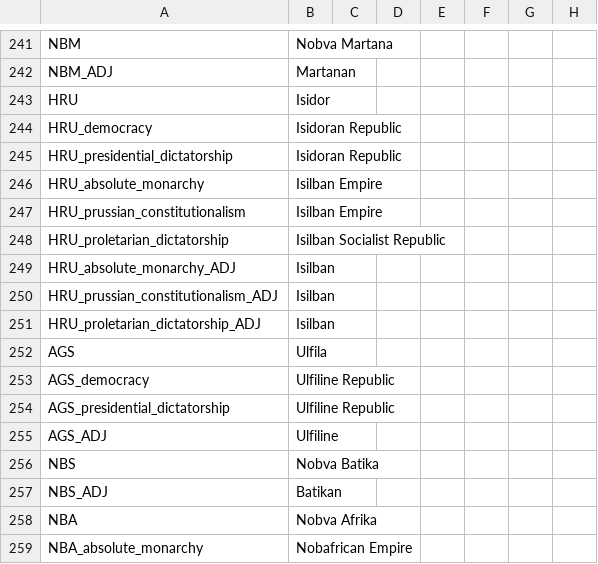
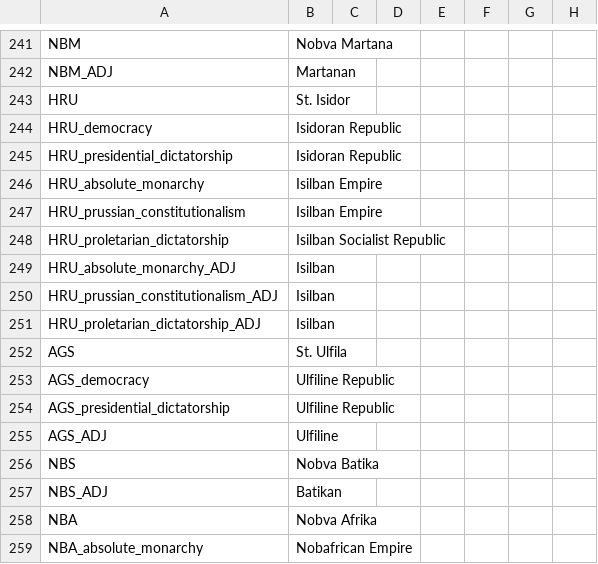
Before and after one commit to The-Question-Asker/MAW2, a CSV file: GGM/localisation/.GGM_Countries.csv, drawn as a sheet; only a part is shown, gaps mark what is left out; the diff names each change by its address in the sheet, - before the commit and + after, or states it on an @@ line.

Commit message:
Update .GGM_Countries.csv

```diff
--- a/GGM/localisation/.GGM_Countries.csv
+++ b/GGM/localisation/.GGM_Countries.csv
-B243: Isidor
+B243: St. Isidor
-B252: Ulfila
+B252: St. Ulfila
```
